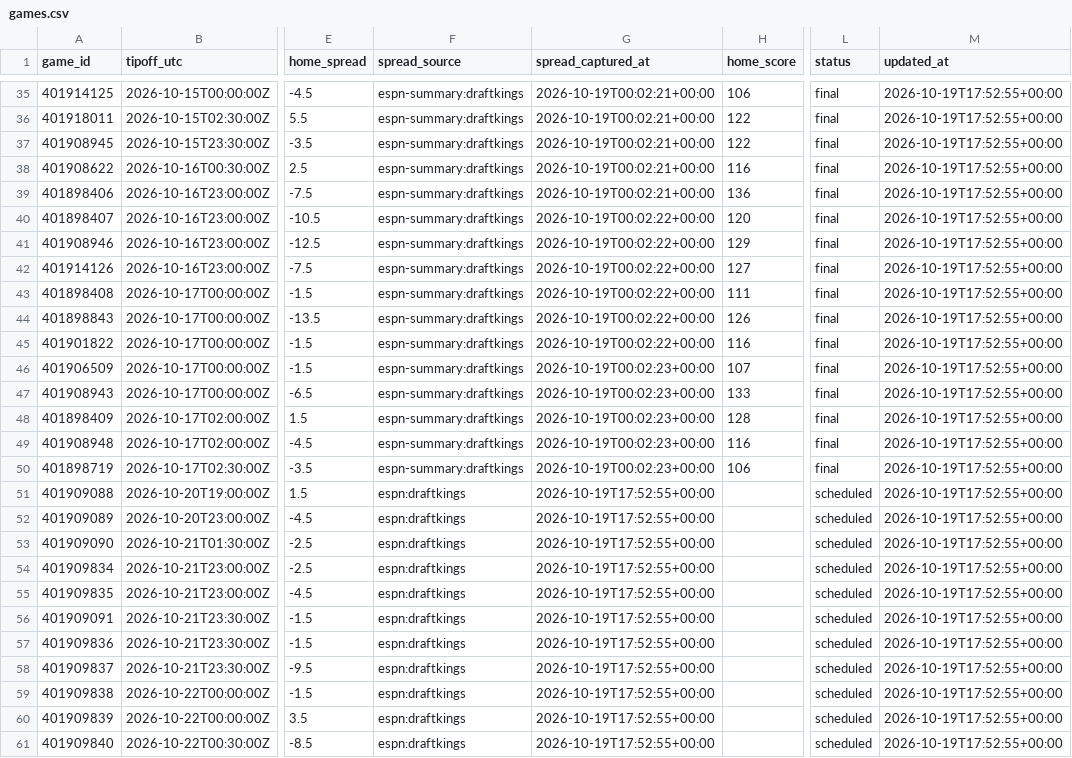
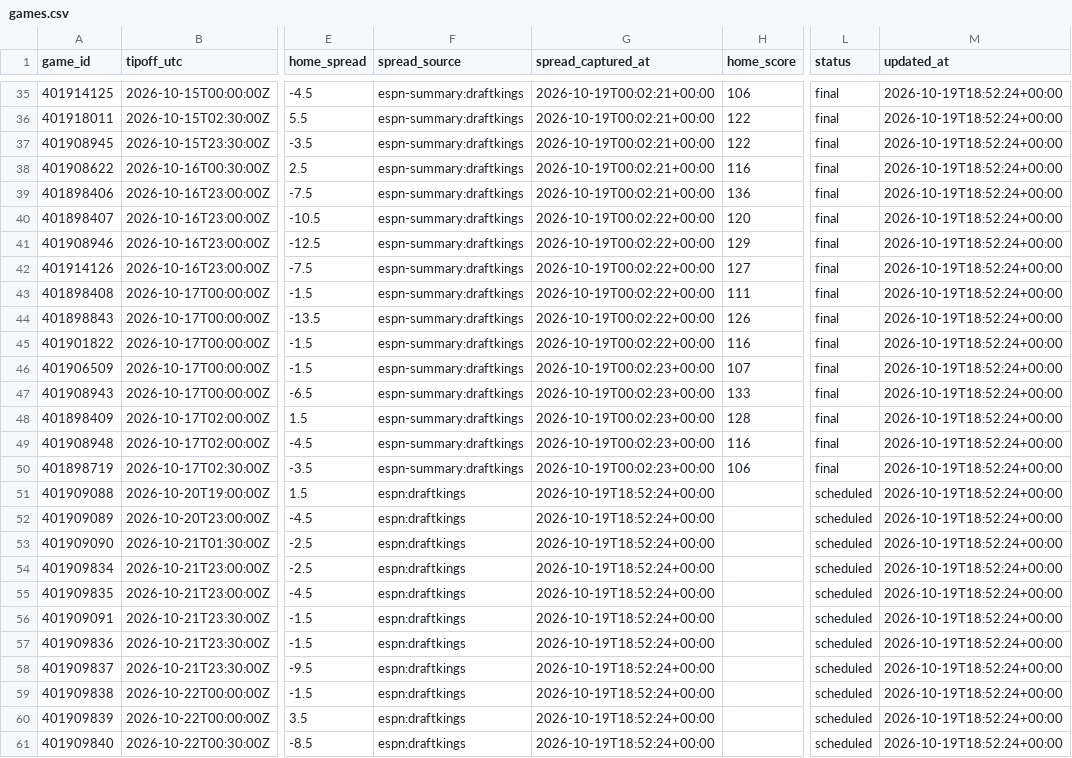
Before and after one commit to hschumann/hans-schumann.github.io, a CSV file: NBA_model/data/games.csv, drawn as a sheet; only a part is shown, gaps mark what is left out; the diff covers the shown part only; the diff names each change by its address in the sheet, - before the commit and + after, or states it on an @@ line.

```diff
--- a/NBA_model/data/games.csv
+++ b/NBA_model/data/games.csv
-M35:M61 (updated_at): 2026-10-19T17:52:55+00:00
+M35:M61 (updated_at): 2026-10-19T18:52:24+00:00
-G51:G61 (spread_captured_at): 2026-10-19T17:52:55+00:00
+G51:G61 (spread_captured_at): 2026-10-19T18:52:24+00:00
```
Also changed, not shown: 33 edited cells elsewhere in this file, 3 other files.
